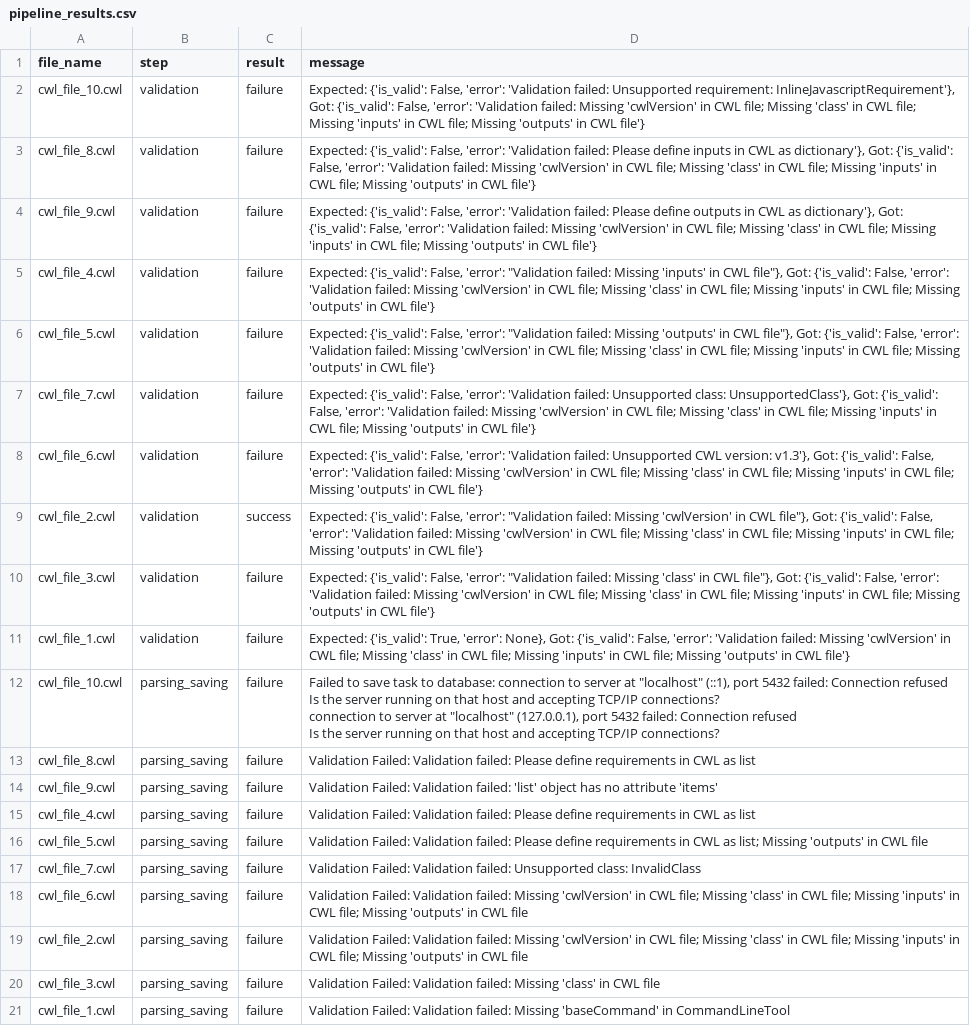
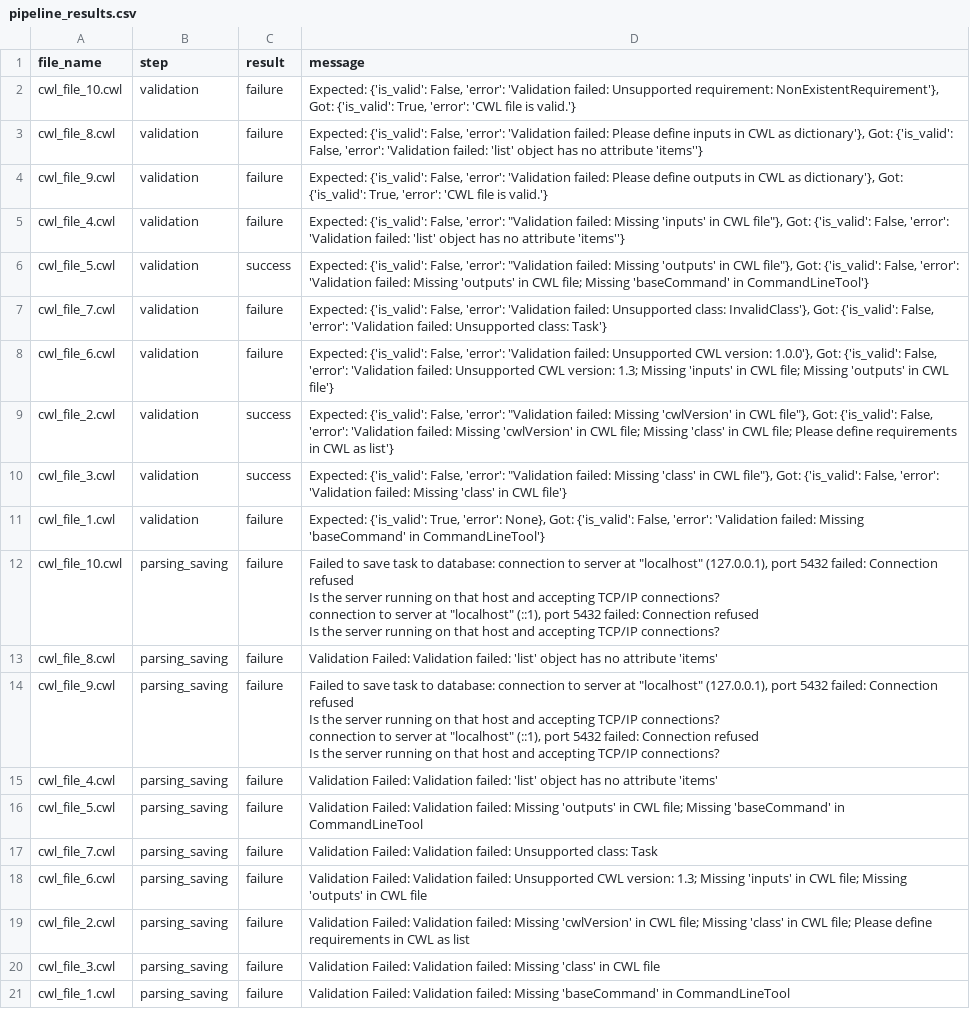
Before and after one commit to waleedev01/analytics_automated_v2, a CSV file: analytics_automated/bidirectional_cwl_llm_testing/pipeline_results.csv, drawn as a sheet; ↵ is a line break in a cell; the diff names each change by its address in the sheet, - before the commit and + after, or states it on an @@ line.

Commit message:
fixed validate_cwl_files to send correct file to schema validator

```diff
--- a/analytics_automated/bidirectional_cwl_llm_testing/pipeline_results.csv
+++ b/analytics_automated/bidirectional_cwl_llm_testing/pipeline_results.csv
-D2 (message): …Unsupported requirement: InlineJavascriptRequirement'}, Got: {'is_valid': False, 'error': 'Validation failed: Missing 'cwlVersion' in CWL file; Missing 'class' in CWL file; Missing 'inputs' in CWL file; Missing 'outputs' in CWL file'}
+D2 (message): …Unsupported requirement: NonExistentRequirement'}, Got: {'is_valid': True, 'error': 'CWL file is valid.'}
-D3 (message): …'Validation failed: Missing 'cwlVersion' in CWL file; Missing 'class' in CWL file; Missing 'inputs' in CWL file; Missing 'outputs' in CWL file'}
+D3 (message): …'Validation failed: 'list' object has no attribute 'items''}
-D4 (message): …Got: {'is_valid': False, 'error': 'Validation failed: Missing 'cwlVersion' in CWL file; Missing 'class' in CWL file; Missing 'inputs' in CWL file; Missing 'outputs' in CWL file'}
+D4 (message): …Got: {'is_valid': True, 'error': 'CWL file is valid.'}
-D5 (message): …'Validation failed: Missing 'cwlVersion' in CWL file; Missing 'class' in CWL file; Missing 'inputs' in CWL file; Missing 'outputs' in CWL file'}
+D5 (message): …'Validation failed: 'list' object has no attribute 'items''}
-C6 (result): failure
+C6 (result): success
-D6 (message): …failed: Missing 'cwlVersion' in CWL file; Missing 'class' in CWL file; Missing 'inputs' in CWL file; Missing 'outputs' in CWL file'}
+D6 (message): …failed: Missing 'outputs' in CWL file; Missing 'baseCommand' in CommandLineTool'}
-D7 (message): …Unsupported class: UnsupportedClass'}, Got: {'is_valid': False, 'error': 'Validation failed: Missing 'cwlVersion' in CWL file; Missing 'class' in CWL file; Missing 'inputs' in CWL file; Missing 'outputs' in CWL file'}
+D7 (message): …Unsupported class: InvalidClass'}, Got: {'is_valid': False, 'error': 'Validation failed: Unsupported class: Task'}
-D8 (message): …CWL version: v1.3'}, Got: {'is_valid': False, 'error': 'Validation failed: Missing 'cwlVersion' in CWL file; Missing 'class' in CWL file; Missing 'inputs'…
+D8 (message): …CWL version: 1.0.0'}, Got: {'is_valid': False, 'error': 'Validation failed: Unsupported CWL version: 1.3; Missing 'inputs'…
-D9 (message): …CWL file; Missing 'inputs' in CWL file; Missing 'outputs' in CWL file'}
+D9 (message): …CWL file; Please define requirements in CWL as list'}
-C10 (result): failure
+C10 (result): success
-D10 (message): …failed: Missing 'cwlVersion' in CWL file; Missing 'class' in CWL file; Missing 'inputs' in CWL file; Missing 'outputs' in CWL…
+D10 (message): …failed: Missing 'class' in CWL…
-D11 (message): …failed: Missing 'cwlVersion' in CWL file; Missing 'class' in CWL file; Missing 'inputs' in CWL file; Missing 'outputs' in CWL file'}
+D11 (message): …failed: Missing 'baseCommand' in CommandLineTool'}
-D12 (message): …at "localhost" (::1), port 5432 failed: Connection refused ↵ Is the server running on that host and accepting TCP/IP connections? ↵ connection to server at "localhost" (127.0.0.1), port 5432…
+D12 (message): …at "localhost" (127.0.0.1), port 5432 failed: Connection refused ↵ Is the server running on that host and accepting TCP/IP connections? ↵ connection to server at "localhost" (::1), port 5432…
-D13 (message): …Validation failed: Please define requirements in CWL as list
+D13 (message): …Validation failed: 'list' object has no attribute 'items'
-D14 (message): Validation Failed: Validation failed: 'list' object has no attribute 'items'
+D14 (message): Failed to save task to database: connection to server at "localhost" (127.0.0.1), port 5432 failed: Connection refused ↵ Is the server running on that host and accepting TCP/IP connections? ↵ connection to server at "localhost" (::1), port 5432 failed: Connection refused ↵ Is the server running on that host and accepting TCP/IP connections?
-D15 (message): …Validation failed: Please define requirements in CWL as list
+D15 (message): …Validation failed: 'list' object has no attribute 'items'
-D16 (message): …Validation failed: Please define requirements in CWL as list; Missing 'outputs' in CWL file
+D16 (message): …Validation failed: Missing 'outputs' in CWL file; Missing 'baseCommand' in CommandLineTool
-D17 (message): …Unsupported class: InvalidClass
+D17 (message): …Unsupported class: Task
-D18 (message): …Validation failed: Missing 'cwlVersion' in CWL file; Missing 'class' in CWL file; Missing 'inputs'…
+D18 (message): …Validation failed: Unsupported CWL version: 1.3; Missing 'inputs'…
-D19 (message): …CWL file; Missing 'inputs' in CWL file; Missing 'outputs' in CWL file
+D19 (message): …CWL file; Please define requirements in CWL as list
```
Also changed, not shown: 25 other files.
